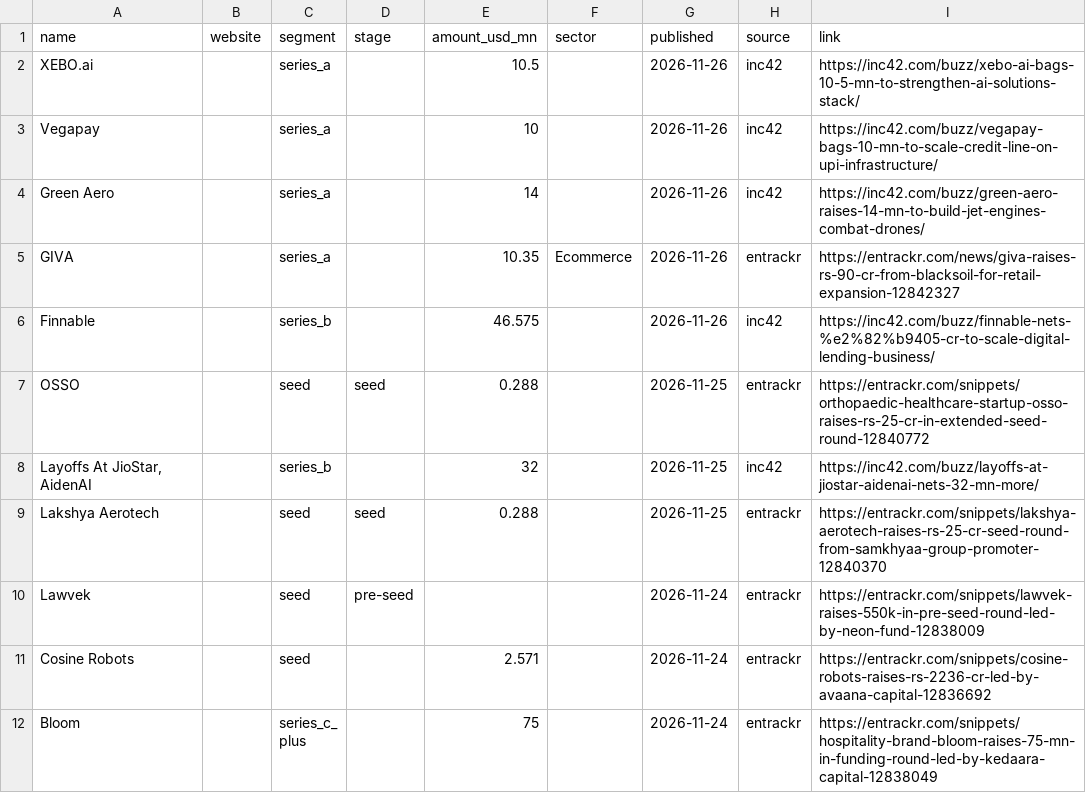
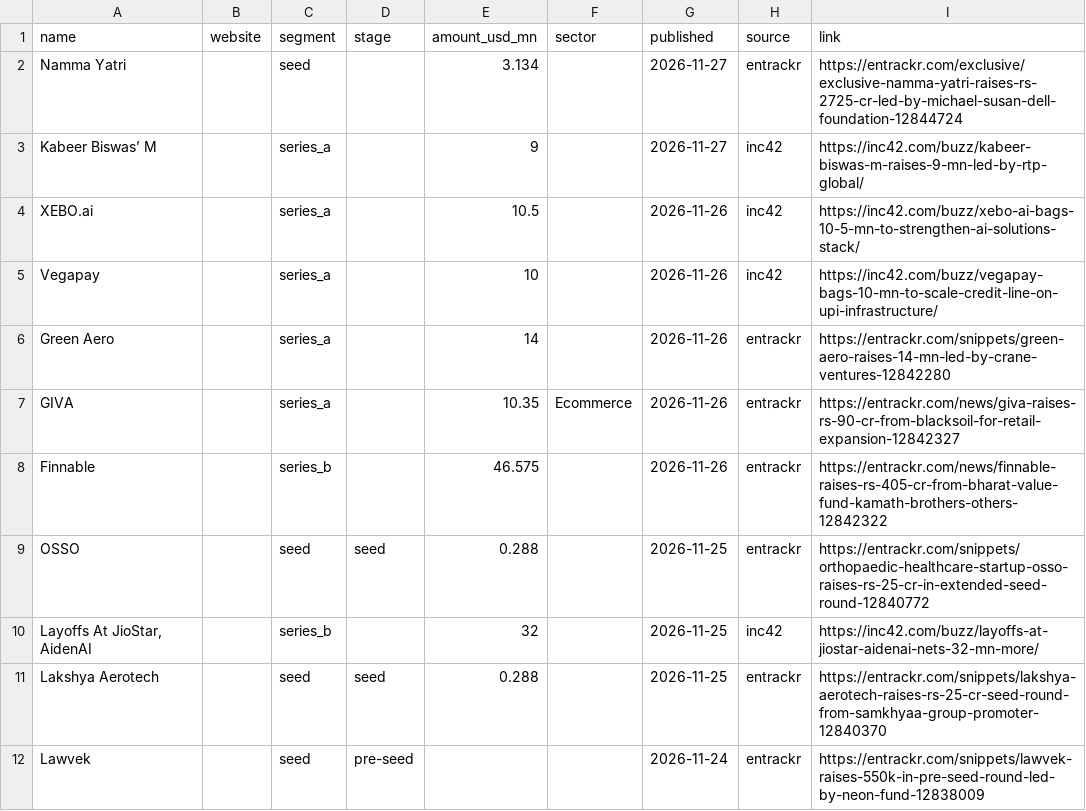
Before and after one commit to UbeshSiddiqui1234/GetANaukri, a CSV file: config/inputs/funding_news.csv, drawn as a sheet; only a part is shown; the shorter side is filled out with more unchanged rows.

```diff
--- a/config/inputs/funding_news.csv
+++ b/config/inputs/funding_news.csv
@@ -1,7 +1,9 @@
 name,website,segment,stage,amount_usd_mn,sector,published,source,link
+Namma Yatri,,seed,,3.134,,2026-11-27,entrackr,https://entrackr.com/exclusive/exclusive-namma-yatri-raises-rs-2725-cr-led-by-michael-susan-dell-foundation-12844724
+Kabeer Biswas’ M,,series_a,,9,,2026-11-27,inc42,https://inc42.com/buzz/kabeer-biswas-m-raises-9-mn-led-by-rtp-global/
 XEBO.ai,,series_a,,10.5,,2026-11-26,inc42,https://inc42.com/buzz/xebo-ai-bags-10-5-mn-to-strengthen-ai-solutions-stack/
 Vegapay,,series_a,,10,,2026-11-26,inc42,https://inc42.com/buzz/vegapay-bags-10-mn-to-scale-credit-line-on-upi-infrastructure/
-Green Aero,,series_a,,14,,2026-11-26,inc42,https://inc42.com/buzz/green-aero-raises-14-mn-to-build-jet-engines-combat-drones/
+Green Aero,,series_a,,14,,2026-11-26,entrackr,https://entrackr.com/snippets/green-aero-raises-14-mn-led-by-crane-ventures-12842280
 GIVA,,series_a,,10.35,Ecommerce,2026-11-26,entrackr,https://entrackr.com/news/giva-raises-rs-90-cr-from-blacksoil-for-retail-expansion-12842327
-Finnable,,series_b,,46.575,,2026-11-26,inc42,https://inc42.com/buzz/finnable-nets-%e2%82%b9405-cr-to-scale-digital-lending-business/
+Finnable,,series_b,,46.575,,2026-11-26,entrackr,https://entrackr.com/news/finnable-raises-rs-405-cr-from-bharat-value-fund-kamath-brothers-others-12842322
 OSSO,,seed,seed,0.288,,2026-11-25,entrackr,https://entrackr.com/snippets/orthopaedic-healthcare-startup-osso-raises-rs-25-cr-in-extended-seed-round-12840772
```
Also changed, not shown: config/company_meta.csv.
